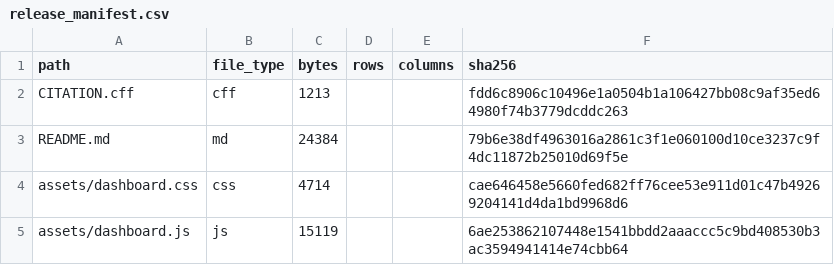
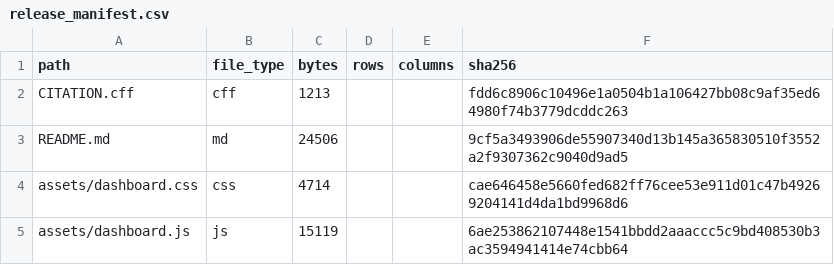
Before and after one commit to selguetagodoy/Chile-Digital-Inclusion, a CSV file: data/metadata/release_manifest.csv, drawn as a sheet; only a part is shown.

```diff
--- a/data/metadata/release_manifest.csv
+++ b/data/metadata/release_manifest.csv
@@ -2,3 +2,3 @@ path,file_type,bytes,rows,columns,sha256
 CITATION.cff,cff,1213,,,fdd6c8906c10496e1a0504b1a106427bb08c9af35ed64980f74b3779dcddc263
-README.md,md,24384,,,79b6e38df4963016a2861c3f1e060100d10ce3237c9f4dc11872b25010d69f5e
+README.md,md,24506,,,9cf5a3493906de55907340d13b145a365830510f3552a2f9307362c9040d9ad5
 assets/dashboard.css,css,4714,,,cae646458e5660fed682ff76cee53e911d01c47b49269204141d4da1bd9968d6
```
